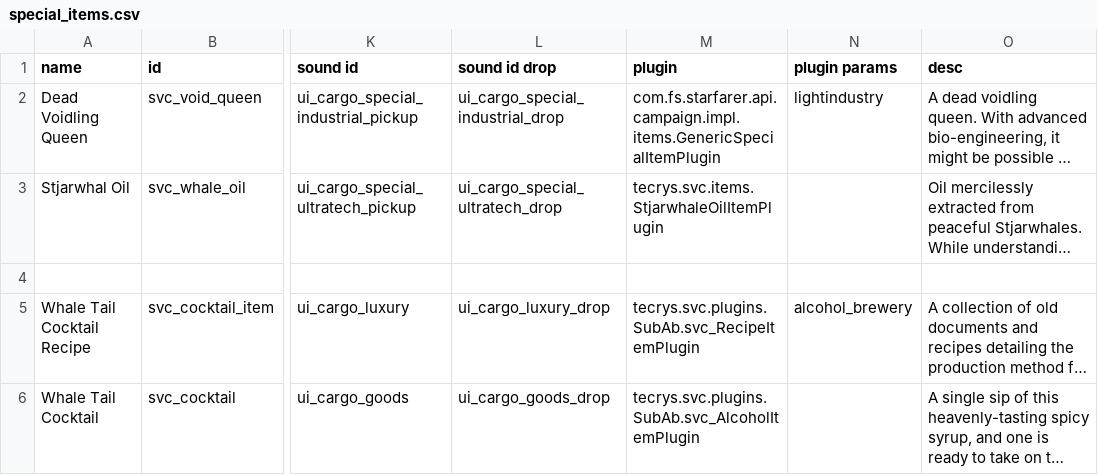
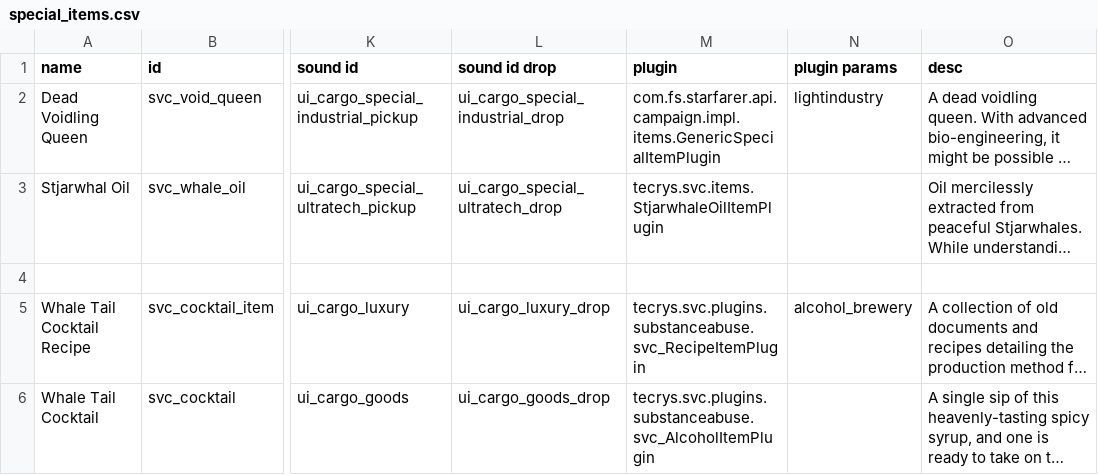
Before and after one commit to DesperatePeter/starsector-symbiotic-void-creatures, a CSV file: data/campaign/special_items.csv, drawn as a sheet; only a part is shown, gaps mark what is left out; long unchanged cells end in …; the diff names each change by its address in the sheet, - before the commit and + after, or states it on an @@ line.

Commit message:
fix: substance abuse integration

```diff
--- a/data/campaign/special_items.csv
+++ b/data/campaign/special_items.csv
-M5 (plugin): tecrys.svc.plugins.SubAb.svc_RecipeItemPlugin
+M5 (plugin): tecrys.svc.plugins.substanceabuse.svc_RecipeItemPlugin
-M6 (plugin): tecrys.svc.plugins.SubAb.svc_AlcoholItemPlugin
+M6 (plugin): tecrys.svc.plugins.substanceabuse.svc_AlcoholItemPlugin
```
Also changed, not shown: data/hullmods/hull_mods.csv, 9 other files.
